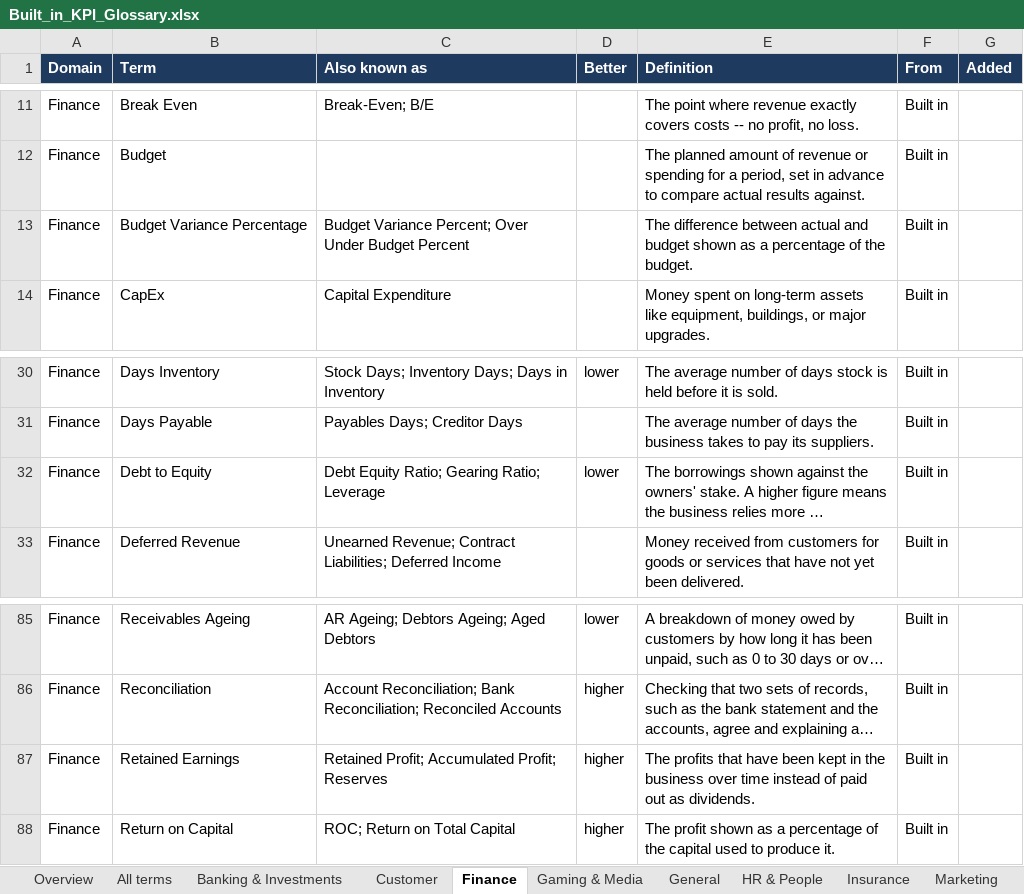
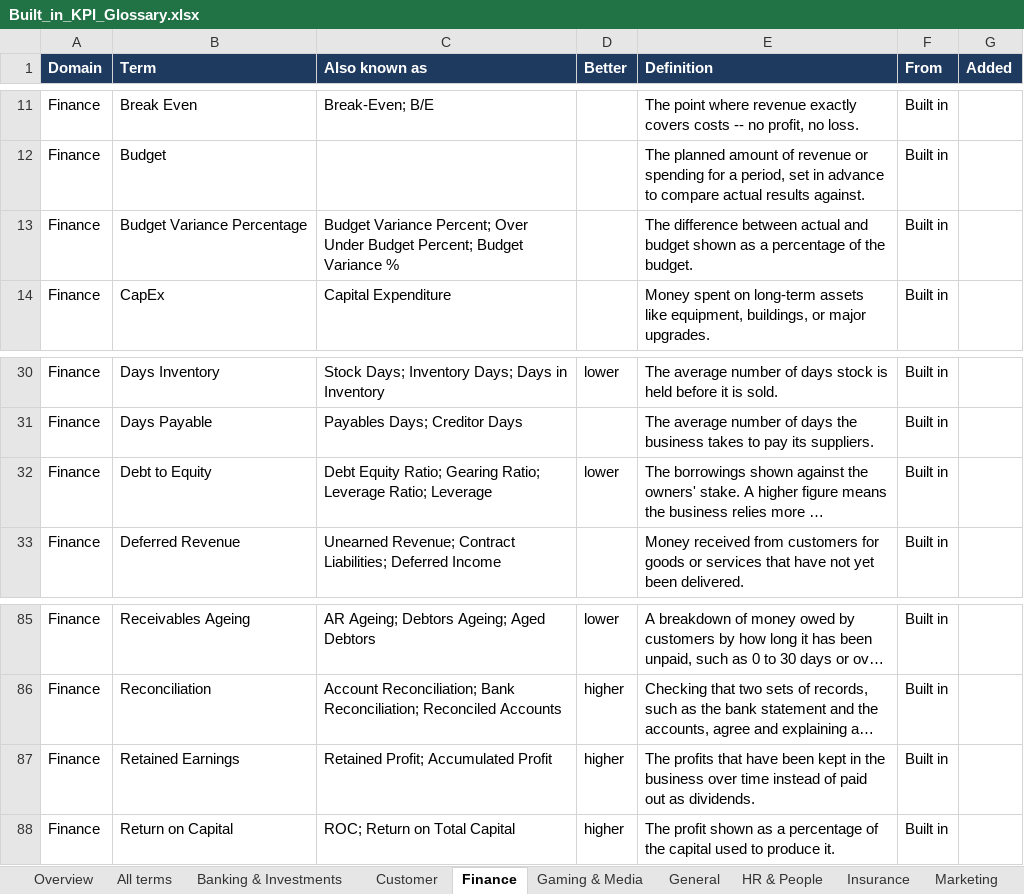
Before and after one commit to IvanAjith/pbip-doc-generator, an Excel workbook: docs/Built_in_KPI_Glossary.xlsx, sheet Finance, drawn as a sheet; only a part is shown, gaps mark what is left out; long unchanged cells end in …; values as stored, in another font and other column widths than the file's, no borders; the diff names each change by its address in the sheet, - before the commit and + after, or states it on an @@ line.

```diff
--- a/docs/Built_in_KPI_Glossary.xlsx (sheet Finance)
+++ b/docs/Built_in_KPI_Glossary.xlsx (sheet Finance)
-C13 (Also known as): …Under Budget Percent
+C13 (Also known as): …Under Budget Percent; Budget Variance %
-C32 (Also known as): …Ratio; Leverage
+C32 (Also known as): …Ratio; Leverage Ratio; Leverage
-C87 (Also known as): Retained Profit; Accumulated Profit; Reserves
+C87 (Also known as): Retained Profit; Accumulated Profit
```
Also changed, not shown: sheet All terms, sheet Insurance, sheet Banking & Investments, sheet Marketing, sheet Overview, sheet Gaming & Media, 3 more sheets, 12 other files.
